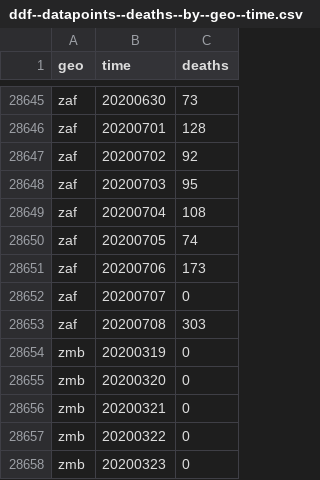
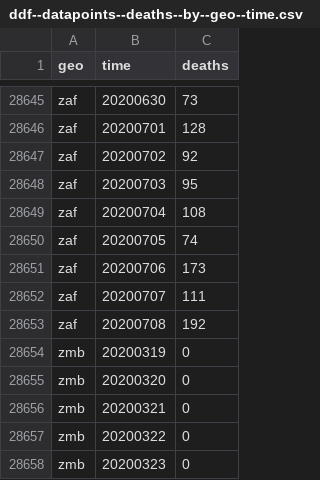
Before and after one commit to open-numbers/ddf--open_numbers--covid_19_geographic_distribution, a CSV file: ddf--datapoints--deaths--by--geo--time.csv, drawn as a sheet; only a part is shown, gaps mark what is left out.

```diff
--- a/ddf--datapoints--deaths--by--geo--time.csv
+++ b/ddf--datapoints--deaths--by--geo--time.csv
@@ -28651,4 +28651,4 @@ zaf,20200705,74
 zaf,20200706,173
-zaf,20200707,0
-zaf,20200708,303
+zaf,20200707,111
+zaf,20200708,192
 zmb,20200319,0
```
Also changed, not shown: ddf--datapoints--cases--by--geo--time.csv, ddf--datapoints--last_seven_days_deaths--by--geo--time.csv, 2 other files.
